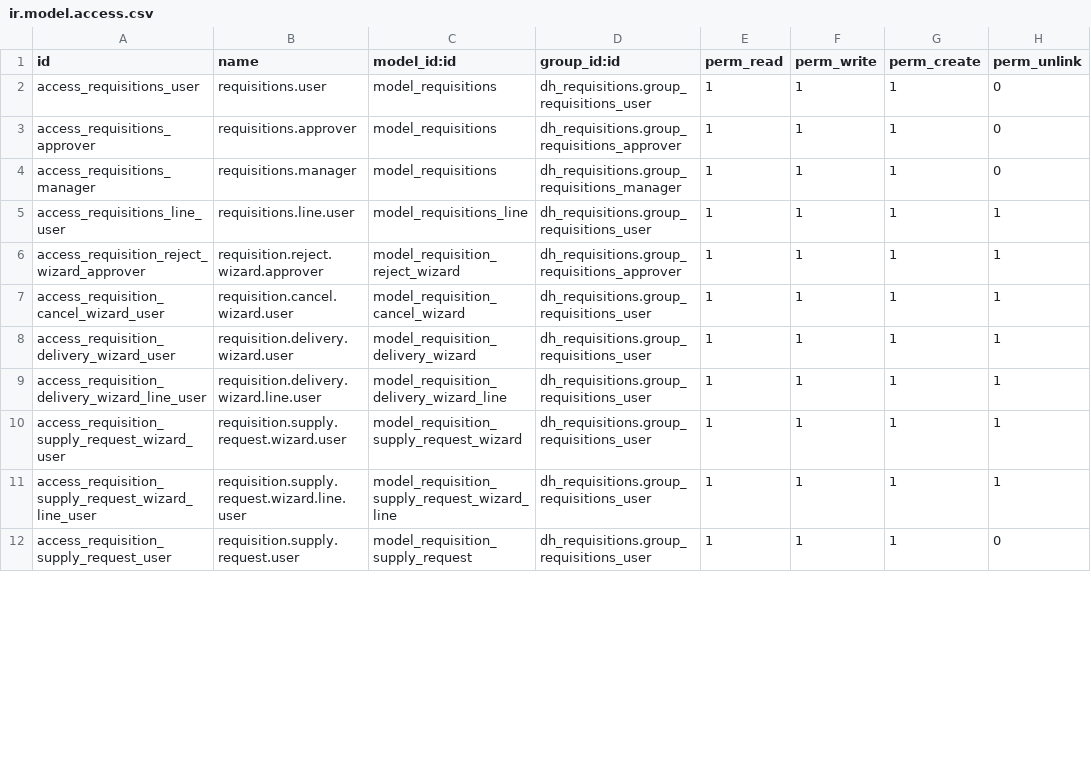
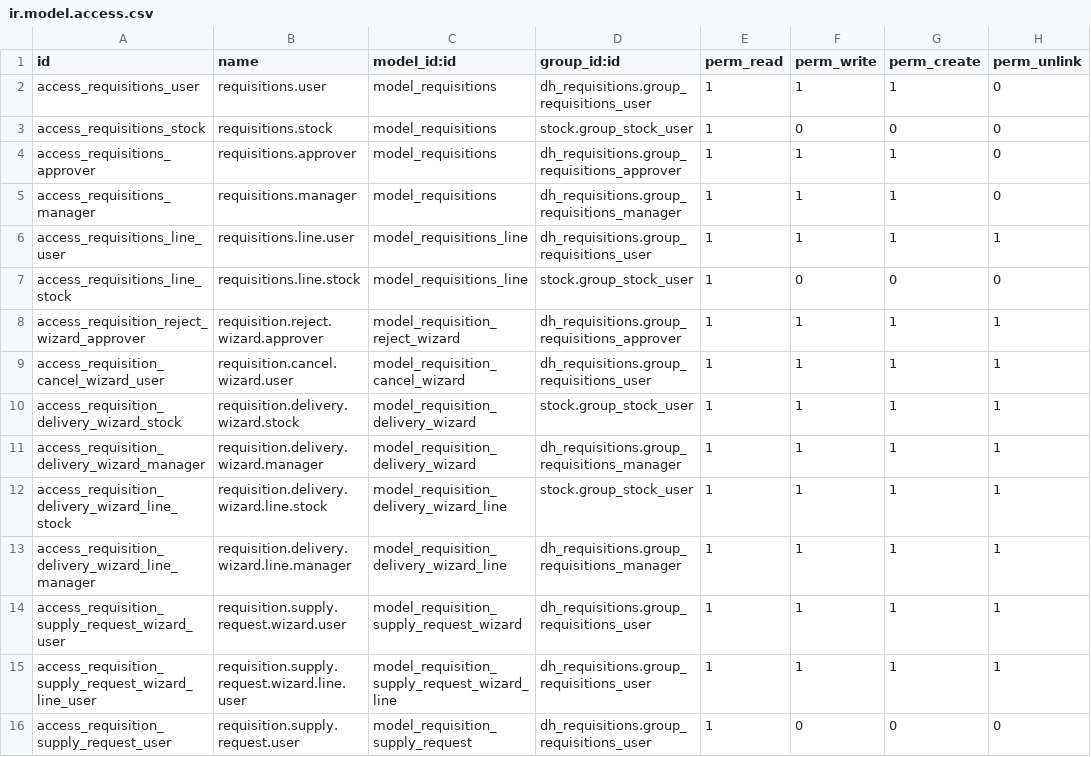
Before and after one commit to dovahir/dh_requisitions, a CSV file: security/ir.model.access.csv, drawn as a sheet; only a part is shown; the diff covers the shown part only.

Commit message:
[SEC] dh_requisitions: refinamiento de permisos, visibilidad y reglas de acceso

```diff
--- a/security/ir.model.access.csv
+++ b/security/ir.model.access.csv
@@ -2,2 +2,3 @@ id,name,model_id:id,group_id:id,perm_read,perm_write,perm_create,perm_unlink
 access_requisitions_user,requisitions.user,model_requisitions,dh_requisitions.group_requisitions_user,1,1,1,0
+access_requisitions_stock,requisitions.stock,model_requisitions,stock.group_stock_user,1,0,0,0
 access_requisitions_approver,requisitions.approver,model_requisitions,dh_requisitions.group_requisitions_approver,1,1,1,0
@@ -5,8 +6,11 @@ access_requisitions_manager,requisitions.manager,model_requisitions,dh_requisiti
 access_requisitions_line_user,requisitions.line.user,model_requisitions_line,dh_requisitions.group_requisitions_user,1,1,1,1
+access_requisitions_line_stock,requisitions.line.stock,model_requisitions_line,stock.group_stock_user,1,0,0,0
 access_requisition_reject_wizard_approver,requisition.reject.wizard.approver,model_requisition_reject_wizard,dh_requisitions.group_requisitions_approver,1,1,1,1
 access_requisition_cancel_wizard_user,requisition.cancel.wizard.user,model_requisition_cancel_wizard,dh_requisitions.group_requisitions_user,1,1,1,1
-access_requisition_delivery_wizard_user,requisition.delivery.wizard.user,model_requisition_delivery_wizard,dh_requisitions.group_requisitions_user,1,1,1,1
-access_requisition_delivery_wizard_line_user,requisition.delivery.wizard.line.user,model_requisition_delivery_wizard_line,dh_requisitions.group_requisitions_user,1,1,1,1
+access_requisition_delivery_wizard_stock,requisition.delivery.wizard.stock,model_requisition_delivery_wizard,stock.group_stock_user,1,1,1,1
+access_requisition_delivery_wizard_manager,requisition.delivery.wizard.manager,model_requisition_delivery_wizard,dh_requisitions.group_requisitions_manager,1,1,1,1
+access_requisition_delivery_wizard_line_stock,requisition.delivery.wizard.line.stock,model_requisition_delivery_wizard_line,stock.group_stock_user,1,1,1,1
+access_requisition_delivery_wizard_line_manager,requisition.delivery.wizard.line.manager,model_requisition_delivery_wizard_line,dh_requisitions.group_requisitions_manager,1,1,1,1
 access_requisition_supply_request_wizard_user,requisition.supply.request.wizard.user,model_requisition_supply_request_wizard,dh_requisitions.group_requisitions_user,1,1,1,1
 access_requisition_supply_request_wizard_line_user,requisition.supply.request.wizard.line.user,model_requisition_supply_request_wizard_line,dh_requisitions.group_requisitions_user,1,1,1,1
-access_requisition_supply_request_user,requisition.supply.request.user,model_requisition_supply_request,dh_requisitions.group_requisitions_user,1,1,1,0
+access_requisition_supply_request_user,requisition.supply.request.user,model_requisition_supply_request,dh_requisitions.group_requisitions_user,1,0,0,0
```
Also changed, not shown: 8 added rows and 23 edited cells elsewhere in this file, 10 other files.
